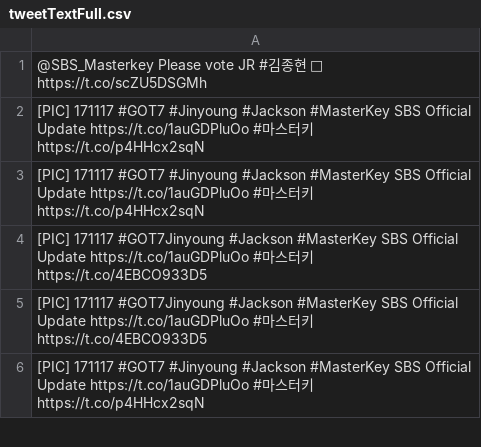
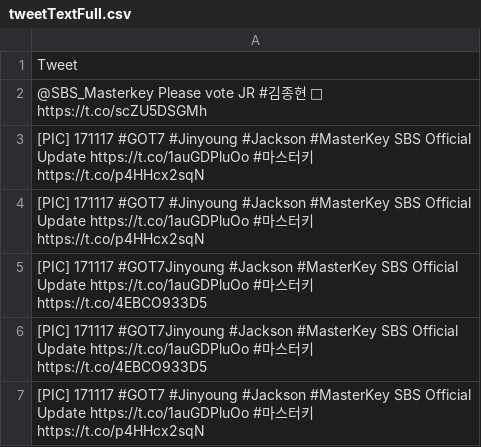
Before and after one commit to fandayp/TubesNLP, a CSV file: tweetTextFull.csv, drawn as a sheet; only a part is shown.

Commit message:
classified tweet sentiment done

```diff
--- a/tweetTextFull.csv
+++ b/tweetTextFull.csv
@@ -1 +1,2 @@
+Tweet
 @SBS_Masterkey Please vote JR #김종현 💙 https://t.co/scZU5DSGMh
```
Also changed, not shown: 7 other files.
